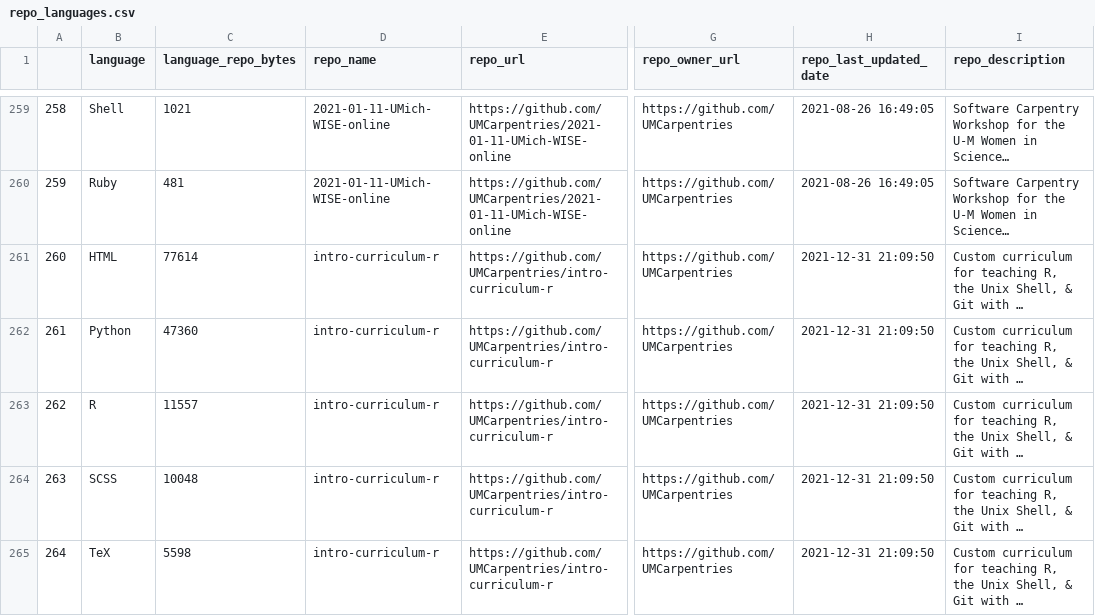
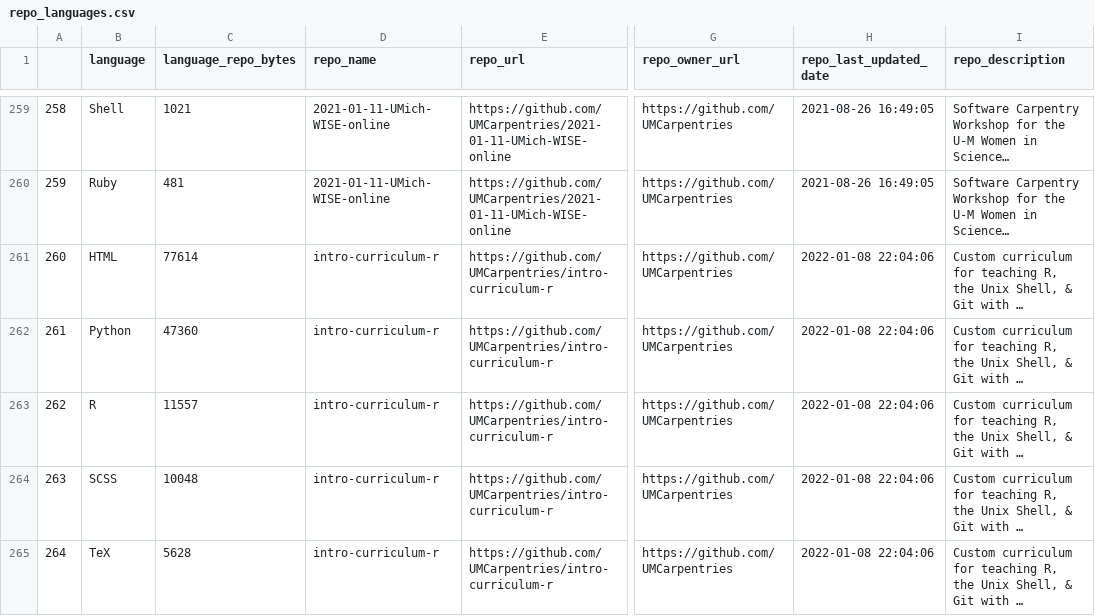
Before and after one commit to jsvanilla/meta-repo, a CSV file: data/repo_languages.csv, drawn as a sheet; only a part is shown, gaps mark what is left out; long unchanged cells end in …; the diff covers the shown part only; the diff names each change by its address in the sheet, - before the commit and + after, or states it on an @@ line.

```diff
--- a/data/repo_languages.csv
+++ b/data/repo_languages.csv
-H261:H265 (repo_last_updated_date): 2021-12-31 21:09:50
+H261:H265 (repo_last_updated_date): 2022-01-08 22:04:06
-C265 (language_repo_bytes): 5598
+C265 (language_repo_bytes): 5628
```
Also changed, not shown: 28 edited cells elsewhere in this file, 4 other files.
